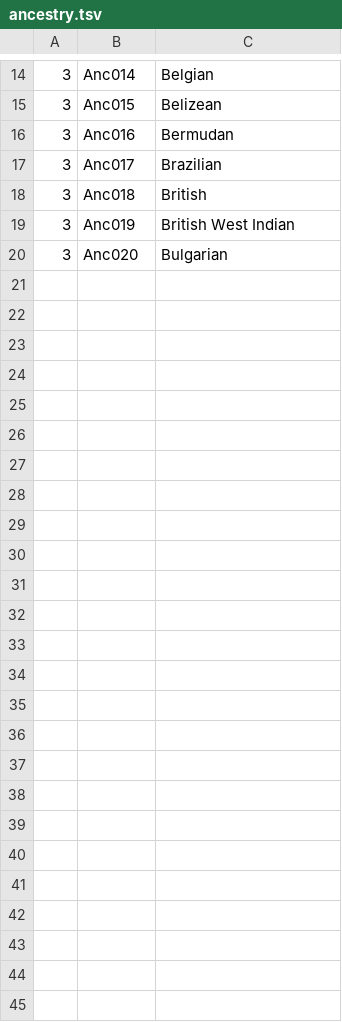
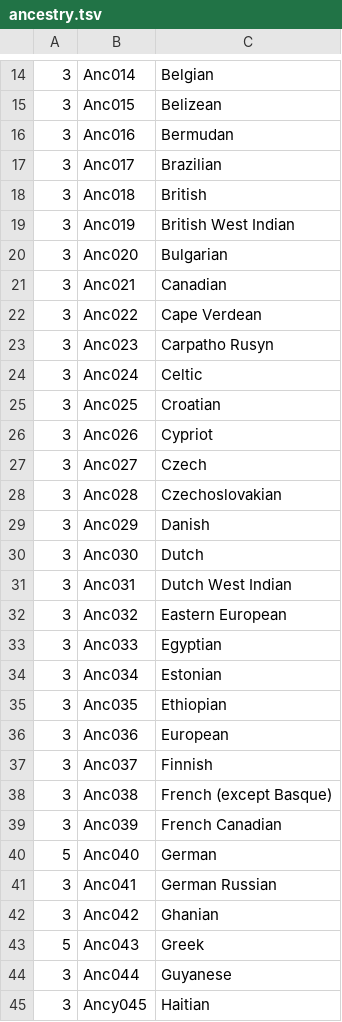
Before and after one commit to doncarloknute/IPCensus, a TSV file: field_names/ancestry.tsv, drawn as a sheet; only a part is shown, gaps mark what is left out; the diff names each change by its address in the sheet, - before the commit and + after, or states it on an @@ line.

```diff
--- a/field_names/ancestry.tsv
+++ b/field_names/ancestry.tsv
+row 21: 3 | Anc021 | Canadian
+row 22: 3 | Anc022 | Cape Verdean
+row 23: 3 | Anc023 | Carpatho Rusyn
+row 24: 3 | Anc024 | Celtic
+row 25: 3 | Anc025 | Croatian
+row 26: 3 | Anc026 | Cypriot
+row 27: 3 | Anc027 | Czech
+row 28: 3 | Anc028 | Czechoslovakian
+row 29: 3 | Anc029 | Danish
+row 30: 3 | Anc030 | Dutch
+row 31: 3 | Anc031 | Dutch West Indian
+row 32: 3 | Anc032 | Eastern European
+row 33: 3 | Anc033 | Egyptian
+row 34: 3 | Anc034 | Estonian
+row 35: 3 | Anc035 | Ethiopian
+row 36: 3 | Anc036 | European
+row 37: 3 | Anc037 | Finnish
+row 38: 3 | Anc038 | French (except Basque)
+row 39: 3 | Anc039 | French Canadian
+row 40: 5 | Anc040 | German
+row 41: 3 | Anc041 | German Russian
+row 42: 3 | Anc042 | Ghanian
+row 43: 5 | Anc043 | Greek
+row 44: 3 | Anc044 | Guyanese
+row 45: 3 | Ancy045 | Haitian
```
Also changed, not shown: field_names/countries.tsv, field_names/mod_universe_with_counts_aligned.tsv, 1 other file.
